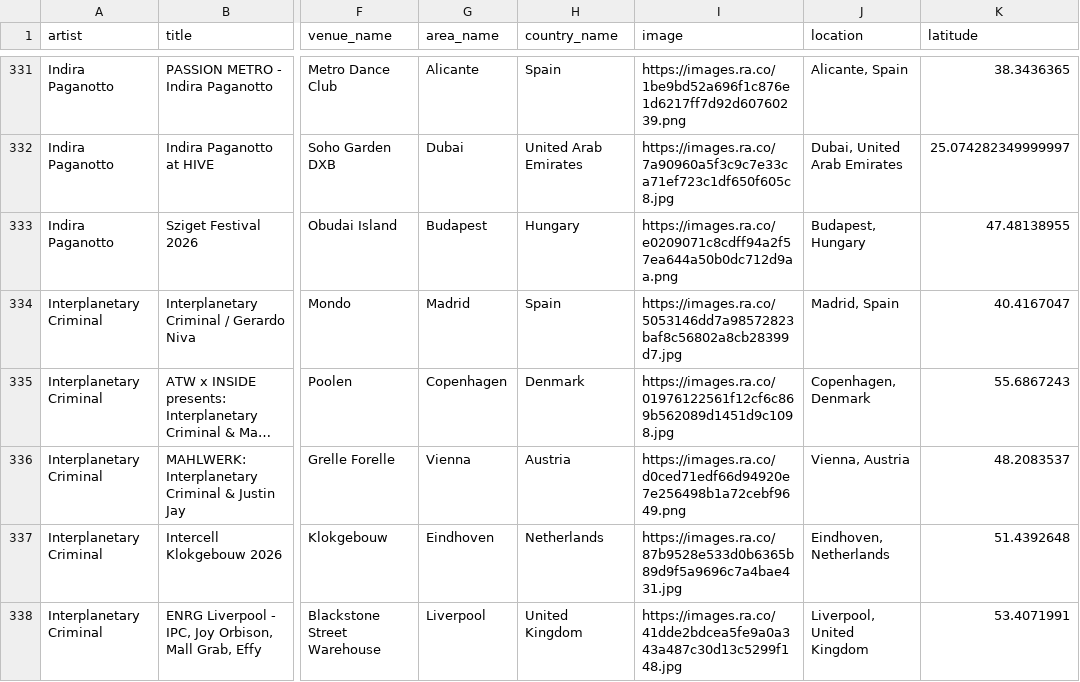
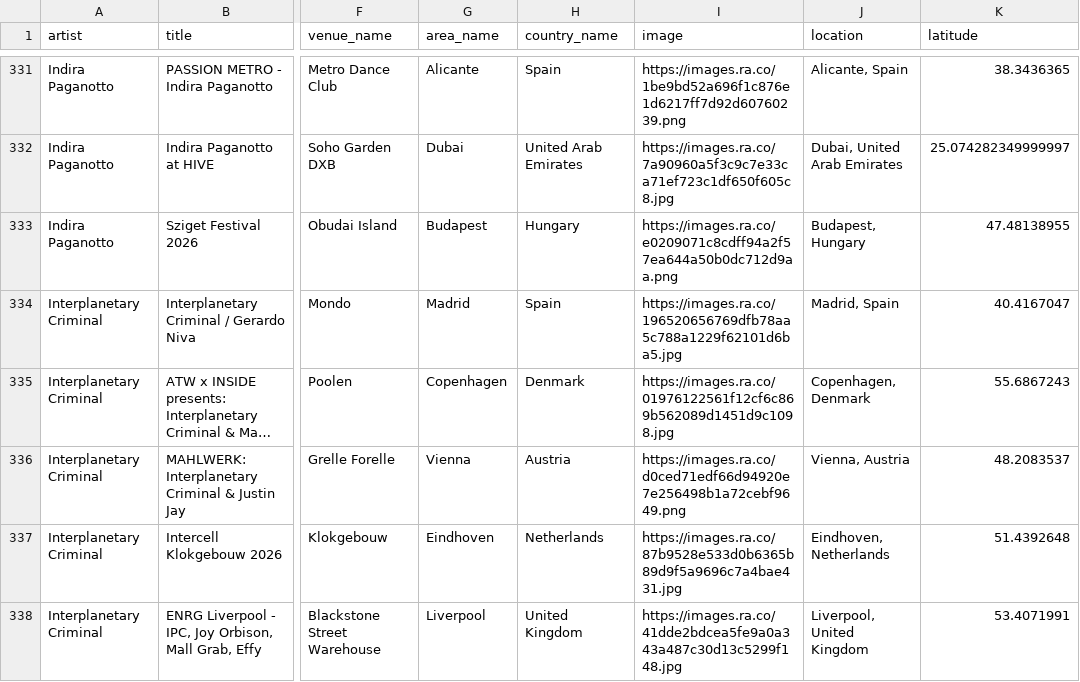
Before and after one commit to jankunnen-96/RA, a CSV file: events.csv, drawn as a sheet; only a part is shown, gaps mark what is left out; long unchanged cells end in …; the diff covers the shown part only; the diff names each change by its address in the sheet, - before the commit and + after, or states it on an @@ line.

```diff
--- a/events.csv
+++ b/events.csv
-I334 (image): https://images.ra.co/5053146dd7a98572823baf8c56802a8cb28399d7.jpg
+I334 (image): https://images.ra.co/196520656769dfb78aa5c788a1229f62101d6ba5.jpg
```
Also changed, not shown: 6 added rows, 5 removed rows and 27 edited cells elsewhere in this file.
